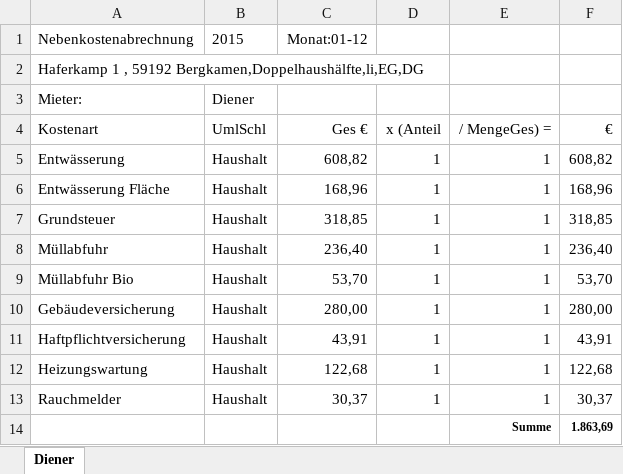
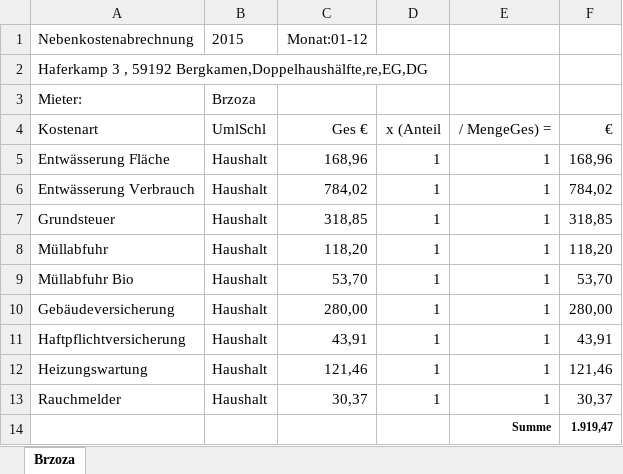
Before and after one commit to pstrotmann/immoForFree, an Excel workbook: Immos/nebenkostenabrechung.xlsx, sheet Brzoza, drawn as a sheet; values as stored, in another font and other column widths than the file's, no borders; removed rows and columns are numbered as before the commit, all else as after; the diff names each change by its address in the sheet, - before the commit and + after, or states it on an @@ line.

```diff
--- a/Immos/nebenkostenabrechung.xlsx (sheet Brzoza)
+++ b/Immos/nebenkostenabrechung.xlsx (sheet Brzoza)
-sheet tab: Diener
+sheet tab: Brzoza
-A2 (Kostenart): Haferkamp 1 , 59192 Bergkamen,Doppelhaushälfte,li,EG,DG
+A2 (Kostenart): Haferkamp 3 , 59192 Bergkamen,Doppelhaushälfte,re,EG,DG
-B3 (UmlSchl): Diener
+B3 (UmlSchl): Brzoza
-row 5: Entwässerung | Haushalt | 608,82 | 1 | 1 | 608,82
+row 6: Entwässerung Verbrauch | Haushalt | 784,02 | 1 | 1 | 784,02
-C8 (Ges €): 236,40
+C8 (Ges €): 118,20
-F8 (€): 236,40
+F8 (€): 118,20
-C12 (Ges €): 122,68
+C12 (Ges €): 121,46
-F12 (€): 122,68
+F12 (€): 121,46
-F14 (€): 1.863,69
+F14 (€): 1.919,47
```
Also changed, not shown: 2 other files.
